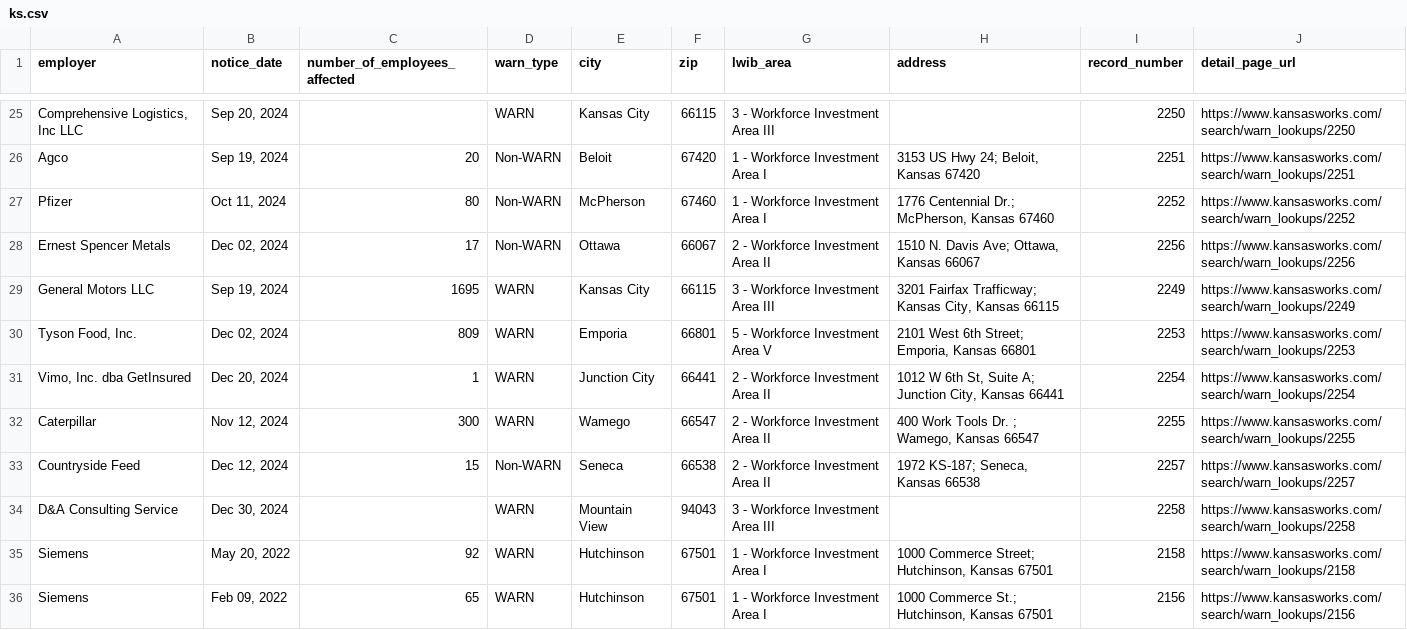
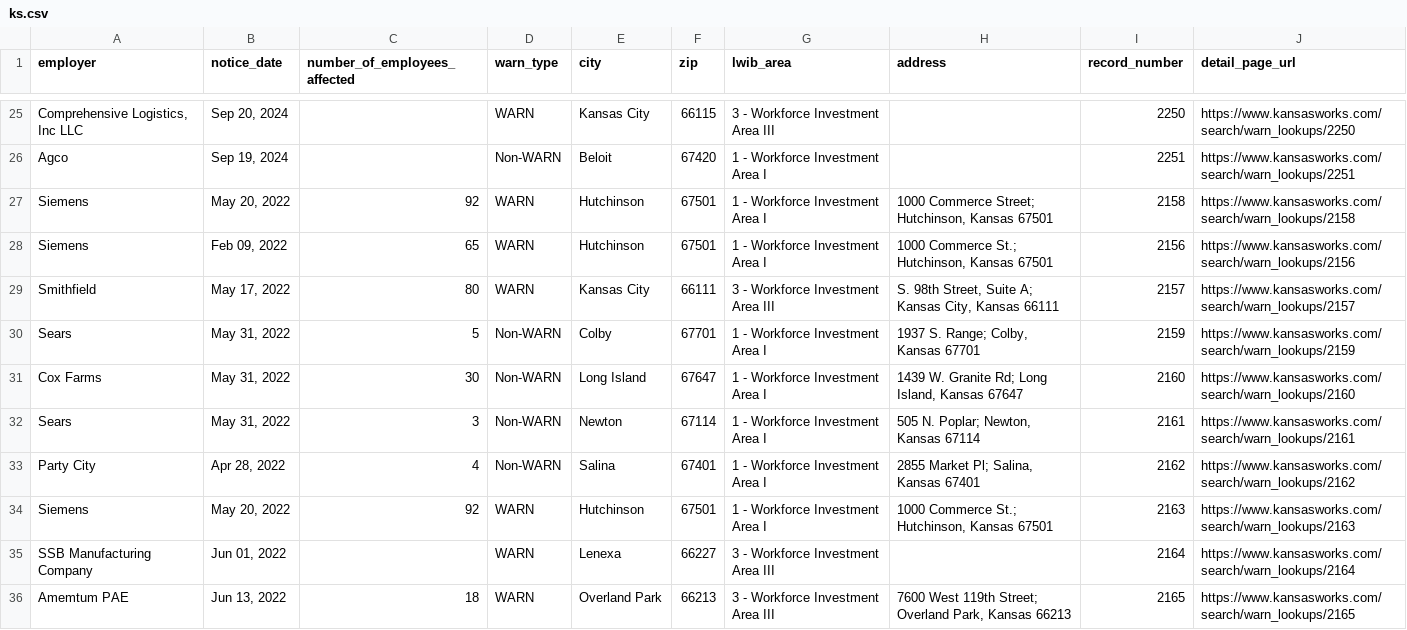
Before and after one commit to biglocalnews/layoff-watch, a CSV file: data/warn-scraper/exports/ks.csv, drawn as a sheet; only a part is shown, gaps mark what is left out; the shorter side is filled out with more unchanged rows; the diff covers the shown part only; the diff names each change by its address in the sheet, - before the commit and + after, or states it on an @@ line.

```diff
--- a/data/warn-scraper/exports/ks.csv
+++ b/data/warn-scraper/exports/ks.csv
-C26 (number_of_employees_affected): 20
+C26 (number_of_employees_affected): (empty)
-H26 (address): 3153 US Hwy 24; Beloit, Kansas 67420
+H26 (address): (empty)
-row 27: Pfizer | Oct 11, 2024 | 80 | Non-WARN | McPherson | 67460 | 1 - Workforce Investment Area I | 1776 Centennial Dr.; McPherson, Kansas 67460 | 2252 | https://www.kansasworks.com/search/warn_lookups/2252
-row 28: Ernest Spencer Metals | Dec 02, 2024 | 17 | Non-WARN | Ottawa | 66067 | 2 - Workforce Investment Area II | 1510 N. Davis Ave; Ottawa, Kansas 66067 | 2256 | https://www.kansasworks.com/search/warn_lookups/2256
-row 29: General Motors LLC | Sep 19, 2024 | 1695 | WARN | Kansas City | 66115 | 3 - Workforce Investment Area III | 3201 Fairfax Trafficway; Kansas City, Kansas 66115 | 2249 | https://www.kansasworks.com/search/warn_lookups/2249
-row 30: Tyson Food, Inc. | Dec 02, 2024 | 809 | WARN | Emporia | 66801 | 5 - Workforce Investment Area V | 2101 West 6th Street; Emporia, Kansas 66801 | 2253 | https://www.kansasworks.com/search/warn_lookups/2253
-row 31: Vimo, Inc. dba GetInsured | Dec 20, 2024 | 1 | WARN | Junction City | 66441 | 2 - Workforce Investment Area II | 1012 W 6th St, Suite A; Junction City, Kansas 66441 | 2254 | https://www.kansasworks.com/search/warn_lookups/2254
-row 32: Caterpillar | Nov 12, 2024 | 300 | WARN | Wamego | 66547 | 2 - Workforce Investment Area II | 400 Work Tools Dr. ; Wamego, Kansas 66547 | 2255 | https://www.kansasworks.com/search/warn_lookups/2255
-row 33: Countryside Feed | Dec 12, 2024 | 15 | Non-WARN | Seneca | 66538 | 2 - Workforce Investment Area II | 1972 KS-187; Seneca, Kansas 66538 | 2257 | https://www.kansasworks.com/search/warn_lookups/2257
-row 34: D&A Consulting Service | Dec 30, 2024 |  | WARN | Mountain View | 94043 | 3 - Workforce Investment Area III |  | 2258 | https://www.kansasworks.com/search/warn_lookups/2258
```
Also changed, not shown: 32 edited cells elsewhere in this file, data/warn-scraper/cache/ks_raw.csv, 26 other files.
